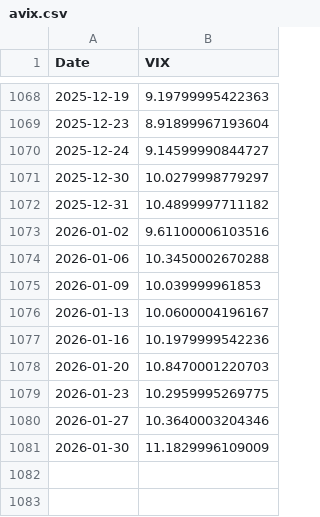
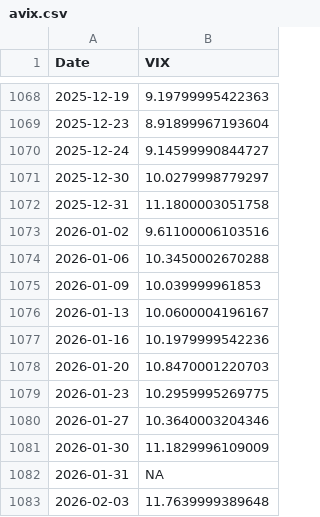
Before and after one commit to kletts/au-vix, a CSV file: avix.csv, drawn as a sheet; only a part is shown, gaps mark what is left out.

Commit message:
Push update back to repo
Files changed:
M	asxaccum.csv
M	avix.csv

```diff
--- a/avix.csv
+++ b/avix.csv
@@ -1071,3 +1071,3 @@
 2025-12-30,10.0279998779297
-2025-12-31,10.4899997711182
+2025-12-31,11.1800003051758
 2026-01-02,9.61100006103516
@@ -1081 +1081,3 @@
 2026-01-30,11.1829996109009
+2026-01-31,NA
+2026-02-03,11.7639999389648
```
Also changed, not shown: asxaccum.csv.
